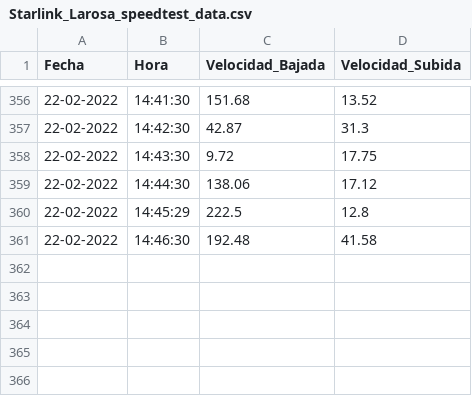
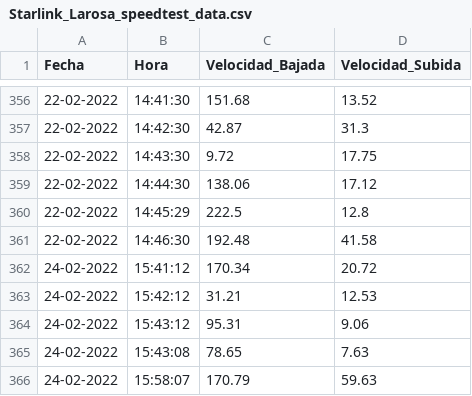
Before and after one commit to Radagast433/DowntimeRegister, a CSV file: Data/Starlink_Larosa_speedtest_data.csv, drawn as a sheet; only a part is shown, gaps mark what is left out; the diff names each change by its address in the sheet, - before the commit and + after, or states it on an @@ line.

```diff
--- a/Data/Starlink_Larosa_speedtest_data.csv
+++ b/Data/Starlink_Larosa_speedtest_data.csv
+row 362: 24-02-2022 | 15:41:12 | 170.34 | 20.72
+row 363: 24-02-2022 | 15:42:12 | 31.21 | 12.53
+row 364: 24-02-2022 | 15:43:12 | 95.31 | 9.06
+row 365: 24-02-2022 | 15:43:08 | 78.65 | 7.63
+row 366: 24-02-2022 | 15:58:07 | 170.79 | 59.63
```
Also changed, not shown: Results/Starlink_Larosa_ping_results.csv, Results/Starlink_Larosa_speedtest_results.csv, 2 other files.
